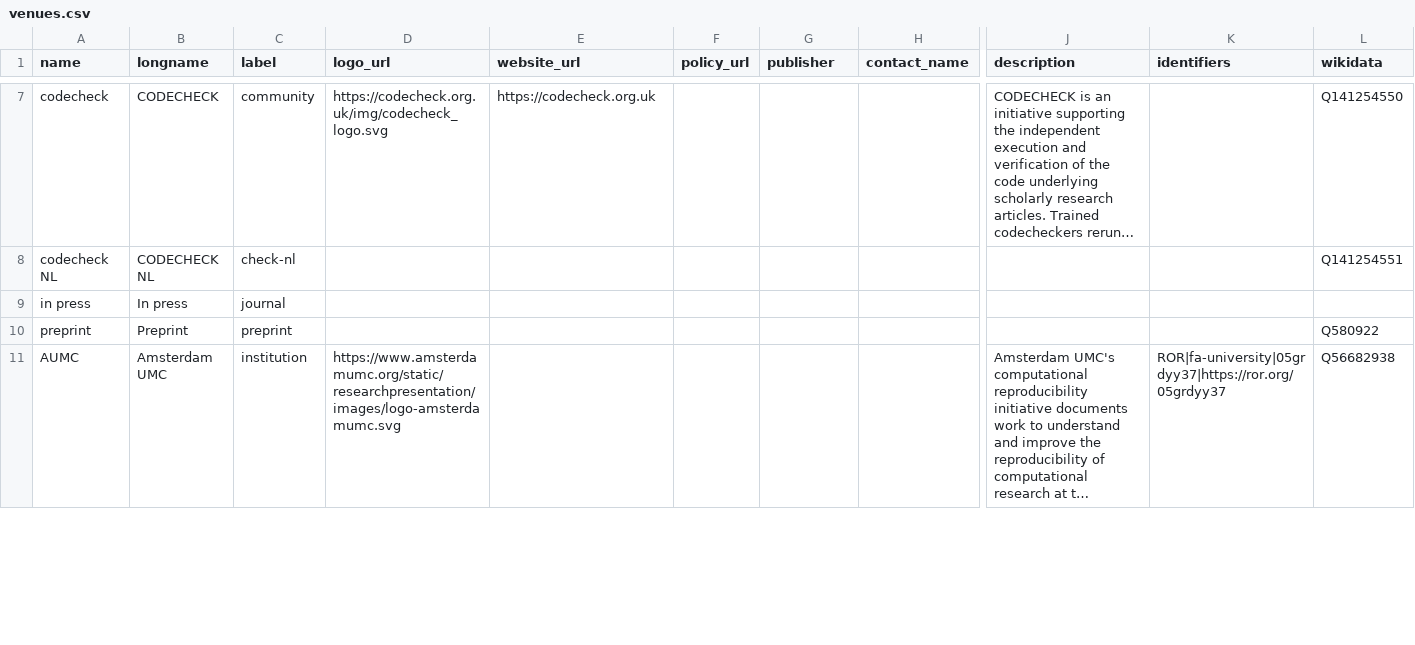
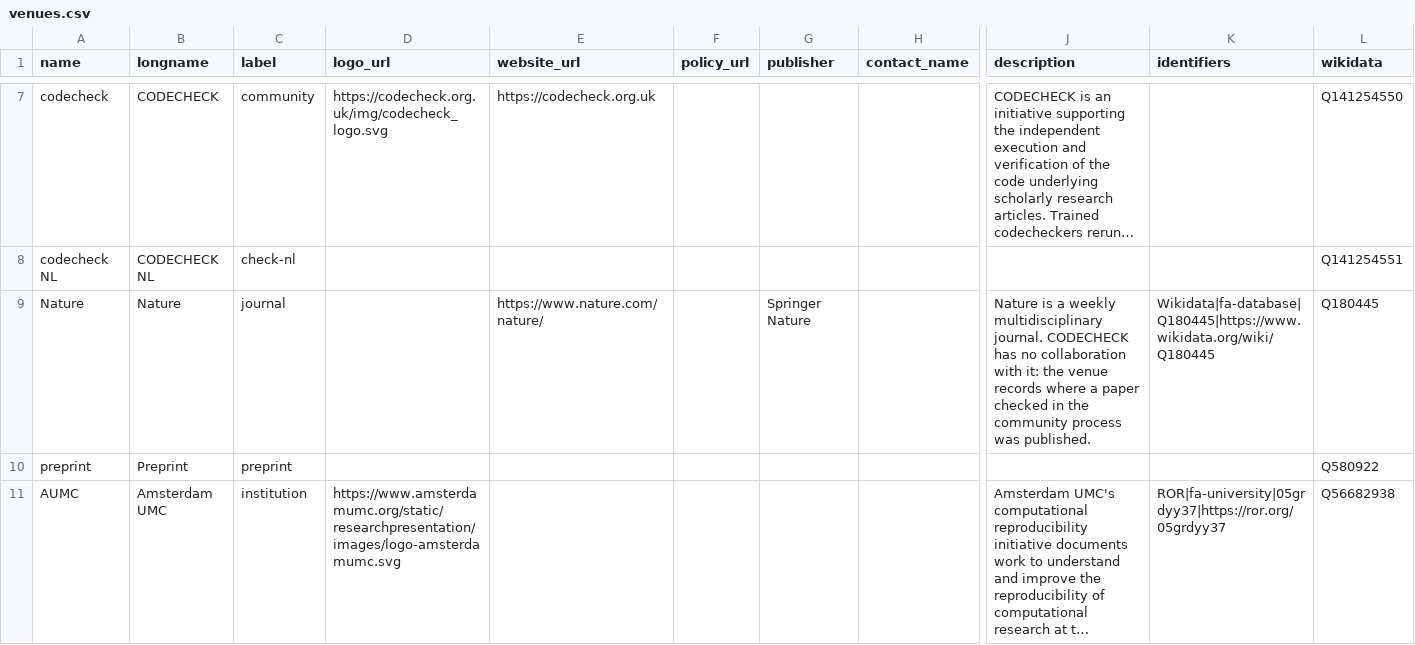
Before and after one commit to codecheckers/register, a CSV file: venues.csv, drawn as a sheet; only a part is shown, gaps mark what is left out; long unchanged cells end in …; removed rows and columns are numbered as before the commit, all else as after; rows hold the shown columns only; the diff names each change by its address in the sheet, - before the commit and + after, or states it on an @@ line.

Commit message:
Update venue definitions and clarify ID assignment process, drop "in press"

```diff
--- a/venues.csv
+++ b/venues.csv
-row 9: in press | In press | journal
+row 9: Nature | Nature | journal |  | https://www.nature.com/nature/ |  | Springer Nature |  | Nature is a weekly multidisciplinary journal. CODECHECK has no collaboration with it: the venue records where a paper checked in the community process was published. | Wikidata|fa-database|Q180445|https://www.wikidata.org/wiki/Q180445 | Q180445
```
Also changed, not shown: register.csv, 2 other files.
